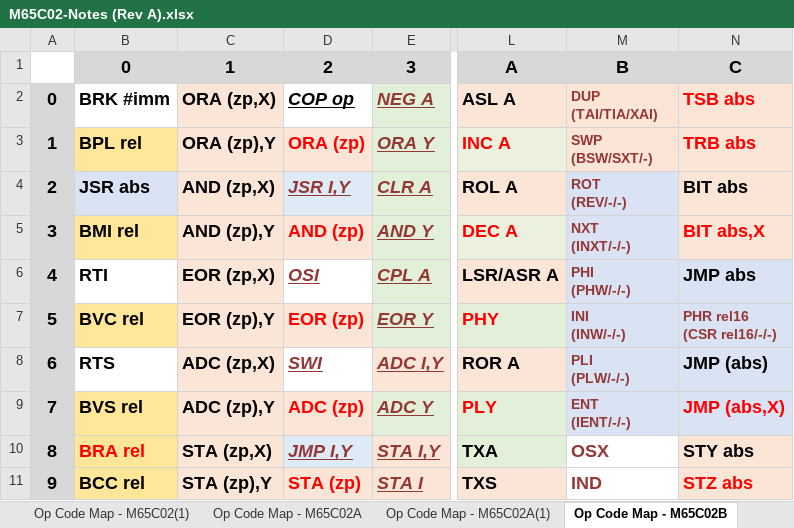
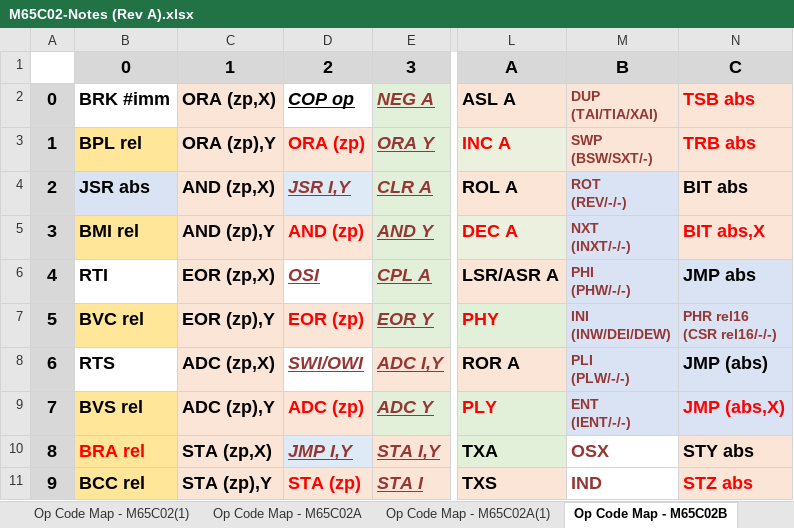
Before and after one commit to MorrisMA/M65C02A, an Excel workbook: Docs/M65C02-Notes (Rev A).xlsx, sheet Op Code Map - M65C02B, drawn as a sheet; only a part is shown, gaps mark what is left out; values as stored, in another font and other column widths than the file's, no borders; ↵ is a line break in a cell; the diff names each change by its address in the sheet, - before the commit and + after, or states it on an @@ line.

```diff
--- a/Docs/M65C02-Notes (Rev A).xlsx (sheet Op Code Map - M65C02B)
+++ b/Docs/M65C02-Notes (Rev A).xlsx (sheet Op Code Map - M65C02B)
-M7: INI ↵ (INW/-/-)
+M7: INI ↵ (INW/DEI/DEW)
-D8: SWI
+D8: SWI/OWI
```
Also changed, not shown: 1 other file.
